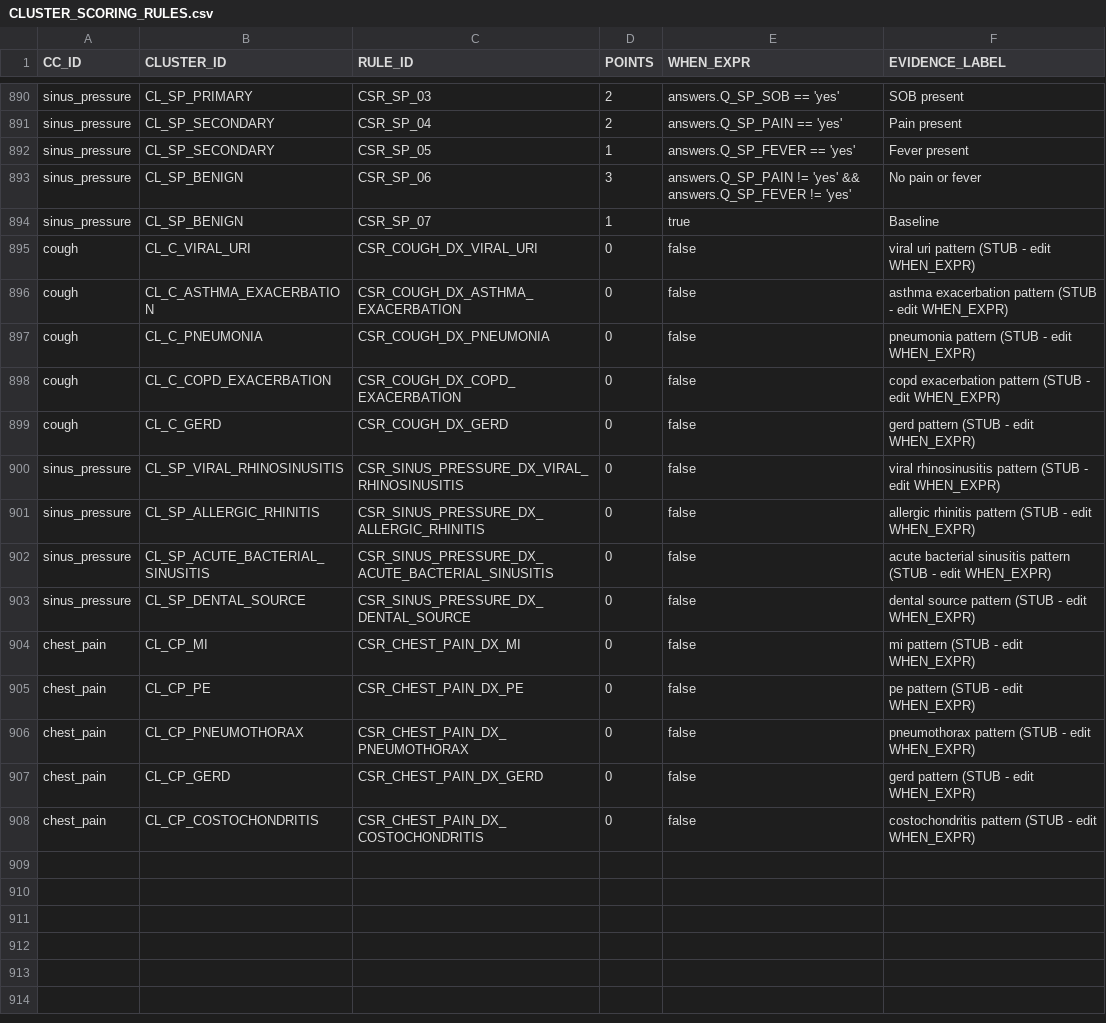
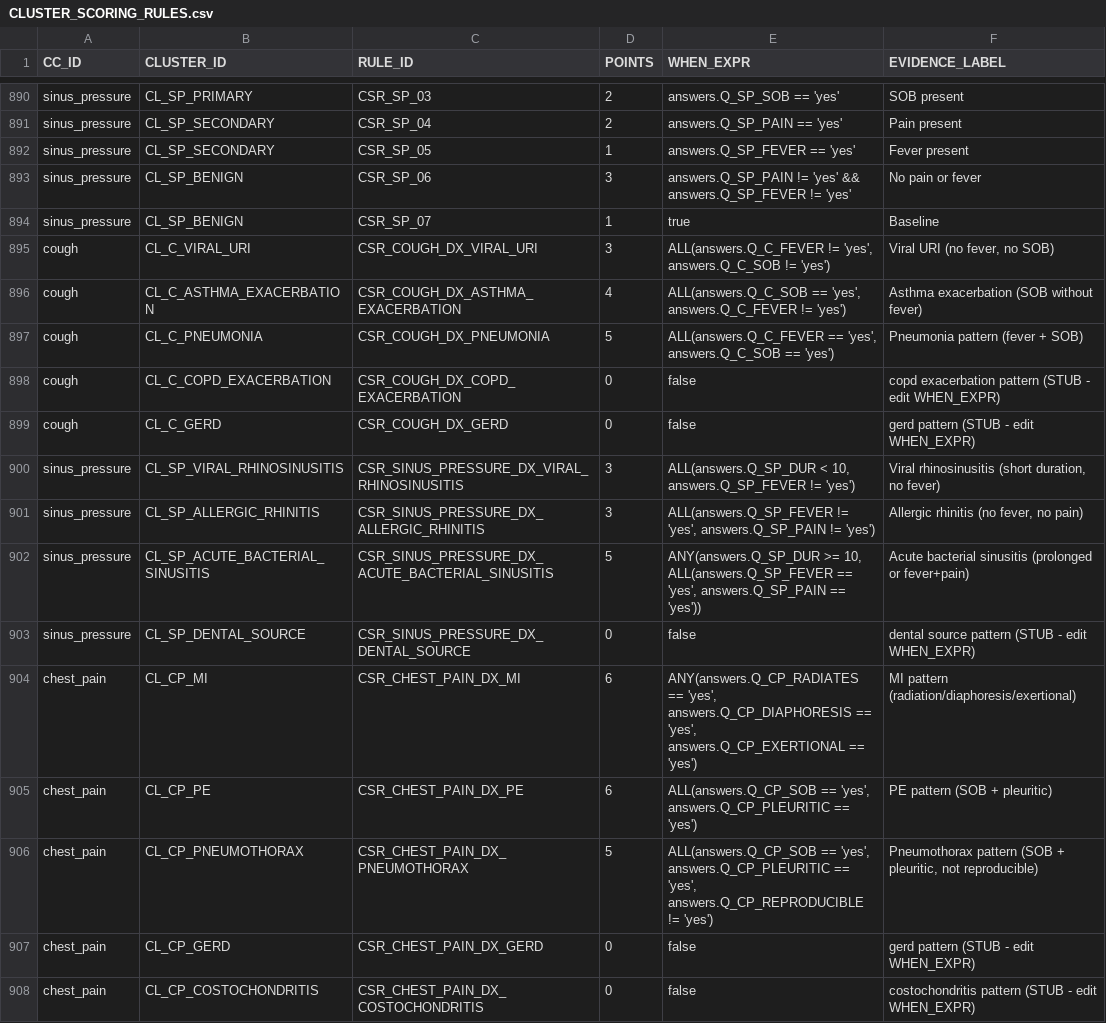
Before and after one commit to edale2015/Auralyn, a CSV file: server/data/csv/CLUSTER_SCORING_RULES.csv, drawn as a sheet; only a part is shown, gaps mark what is left out; the diff names each change by its address in the sheet, - before the commit and + after, or states it on an @@ line.

```diff
--- a/server/data/csv/CLUSTER_SCORING_RULES.csv
+++ b/server/data/csv/CLUSTER_SCORING_RULES.csv
-D895 (POINTS): 0
+D895 (POINTS): 3
-E895 (WHEN_EXPR): false
+E895 (WHEN_EXPR): ALL(answers.Q_C_FEVER != 'yes', answers.Q_C_SOB != 'yes')
-F895 (EVIDENCE_LABEL): viral uri pattern (STUB - edit WHEN_EXPR)
+F895 (EVIDENCE_LABEL): Viral URI (no fever, no SOB)
-D896 (POINTS): 0
+D896 (POINTS): 4
-E896 (WHEN_EXPR): false
+E896 (WHEN_EXPR): ALL(answers.Q_C_SOB == 'yes', answers.Q_C_FEVER != 'yes')
-F896 (EVIDENCE_LABEL): asthma exacerbation pattern (STUB - edit WHEN_EXPR)
+F896 (EVIDENCE_LABEL): Asthma exacerbation (SOB without fever)
-D897 (POINTS): 0
+D897 (POINTS): 5
-E897 (WHEN_EXPR): false
+E897 (WHEN_EXPR): ALL(answers.Q_C_FEVER == 'yes', answers.Q_C_SOB == 'yes')
-F897 (EVIDENCE_LABEL): pneumonia pattern (STUB - edit WHEN_EXPR)
+F897 (EVIDENCE_LABEL): Pneumonia pattern (fever + SOB)
-D900:D901 (POINTS): 0
+D900:D901 (POINTS): 3
-E900 (WHEN_EXPR): false
+E900 (WHEN_EXPR): ALL(answers.Q_SP_DUR < 10, answers.Q_SP_FEVER != 'yes')
-F900 (EVIDENCE_LABEL): viral rhinosinusitis pattern (STUB - edit WHEN_EXPR)
+F900 (EVIDENCE_LABEL): Viral rhinosinusitis (short duration, no fever)
-E901 (WHEN_EXPR): false
+E901 (WHEN_EXPR): ALL(answers.Q_SP_FEVER != 'yes', answers.Q_SP_PAIN != 'yes')
-F901 (EVIDENCE_LABEL): allergic rhinitis pattern (STUB - edit WHEN_EXPR)
+F901 (EVIDENCE_LABEL): Allergic rhinitis (no fever, no pain)
-D902 (POINTS): 0
+D902 (POINTS): 5
-E902 (WHEN_EXPR): false
+E902 (WHEN_EXPR): ANY(answers.Q_SP_DUR >= 10, ALL(answers.Q_SP_FEVER == 'yes', answers.Q_SP_PAIN == 'yes'))
-F902 (EVIDENCE_LABEL): acute bacterial sinusitis pattern (STUB - edit WHEN_EXPR)
+F902 (EVIDENCE_LABEL): Acute bacterial sinusitis (prolonged or fever+pain)
-D904:D905 (POINTS): 0
+D904:D905 (POINTS): 6
-E904 (WHEN_EXPR): false
+E904 (WHEN_EXPR): ANY(answers.Q_CP_RADIATES == 'yes', answers.Q_CP_DIAPHORESIS == 'yes', answers.Q_CP_EXERTIONAL == 'yes')
-F904 (EVIDENCE_LABEL): mi pattern (STUB - edit WHEN_EXPR)
+F904 (EVIDENCE_LABEL): MI pattern (radiation/diaphoresis/exertional)
-E905 (WHEN_EXPR): false
+E905 (WHEN_EXPR): ALL(answers.Q_CP_SOB == 'yes', answers.Q_CP_PLEURITIC == 'yes')
-F905 (EVIDENCE_LABEL): pe pattern (STUB - edit WHEN_EXPR)
+F905 (EVIDENCE_LABEL): PE pattern (SOB + pleuritic)
-D906 (POINTS): 0
+D906 (POINTS): 5
-E906 (WHEN_EXPR): false
+E906 (WHEN_EXPR): ALL(answers.Q_CP_SOB == 'yes', answers.Q_CP_PLEURITIC == 'yes', answers.Q_CP_REPRODUCIBLE != 'yes')
-F906 (EVIDENCE_LABEL): pneumothorax pattern (STUB - edit WHEN_EXPR)
+F906 (EVIDENCE_LABEL): Pneumothorax pattern (SOB + pleuritic, not reproducible)
```
Also changed, not shown: server/data/csv/DX_PRIORITY.csv, 20 other files.
